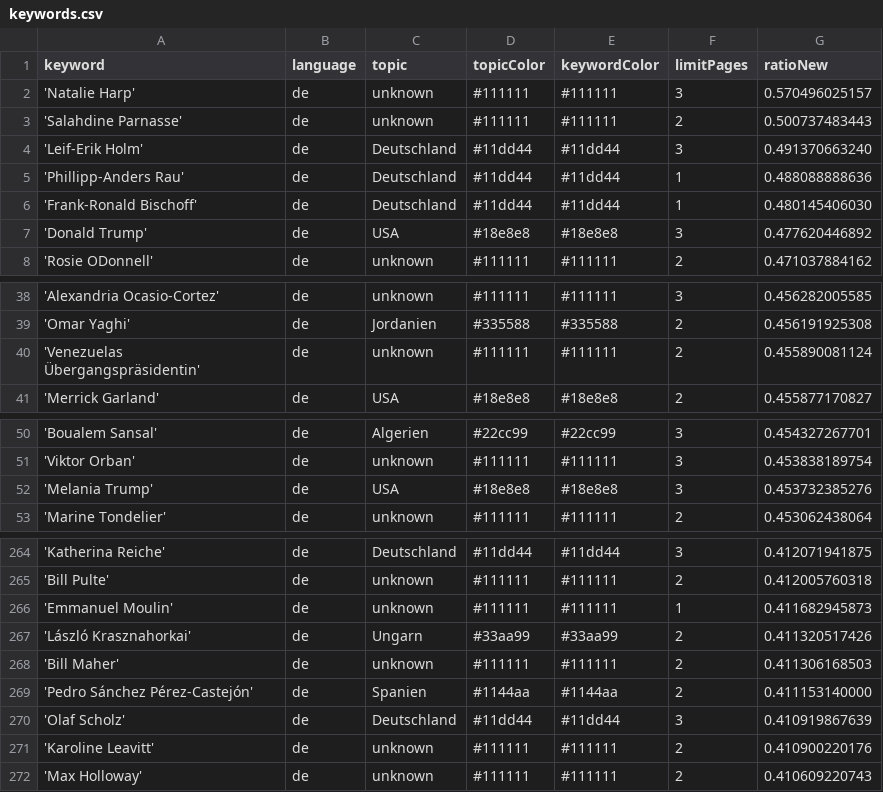
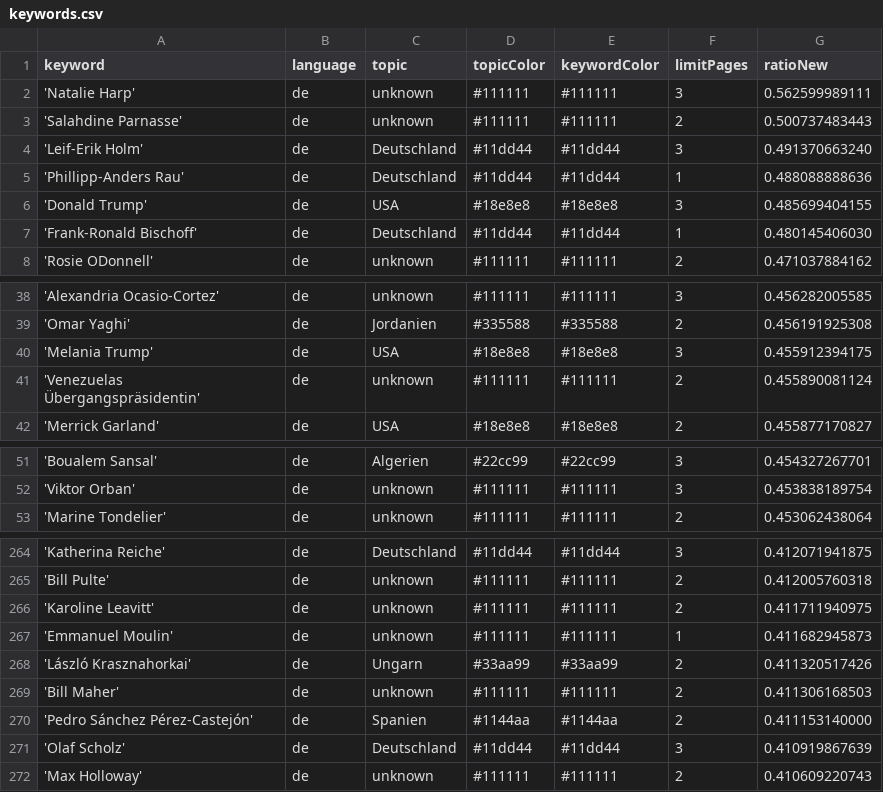
Before and after one commit to JoPhi24-news/leuteFluesterer, a CSV file: keywords.csv, drawn as a sheet; only a part is shown, gaps mark what is left out.

```diff
--- a/keywords.csv
+++ b/keywords.csv
@@ -1,3 +1,3 @@
 keyword,language,topic,topicColor,keywordColor,limitPages,ratioNew
-'Natalie Harp',de,unknown,#111111,#111111,3,0.570496025157
+'Natalie Harp',de,unknown,#111111,#111111,3,0.562599989111
 'Salahdine Parnasse',de,unknown,#111111,#111111,2,0.500737483443
@@ -5,4 +5,4 @@ keyword,language,topic,topicColor,keywordColor,limitPages,ratioNew
 'Phillipp-Anders Rau',de,Deutschland,#11dd44,#11dd44,1,0.488088888636
+'Donald Trump',de,USA,#18e8e8,#18e8e8,3,0.485699404155
 'Frank-Ronald Bischoff',de,Deutschland,#11dd44,#11dd44,1,0.480145406030
-'Donald Trump',de,USA,#18e8e8,#18e8e8,3,0.477620446892
 'Rosie ODonnell',de,unknown,#111111,#111111,2,0.471037884162
@@ -39,2 +39,3 @@ keyword,language,topic,topicColor,keywordColor,limitPages,ratioNew
 'Omar Yaghi',de,Jordanien,#335588,#335588,2,0.456191925308
+'Melania Trump',de,USA,#18e8e8,#18e8e8,3,0.455912394175
 'Venezuelas Übergangspräsidentin',de,unknown,#111111,#111111,2,0.455890081124
@@ -51,3 +52,2 @@ keyword,language,topic,topicColor,keywordColor,limitPages,ratioNew
 'Viktor Orban',de,unknown,#111111,#111111,3,0.453838189754
-'Melania Trump',de,USA,#18e8e8,#18e8e8,3,0.453732385276
 'Marine Tondelier',de,unknown,#111111,#111111,2,0.453062438064
@@ -265,2 +265,3 @@ keyword,language,topic,topicColor,keywordColor,limitPages,ratioNew
 'Bill Pulte',de,unknown,#111111,#111111,2,0.412005760318
+'Karoline Leavitt',de,unknown,#111111,#111111,2,0.411711940975
 'Emmanuel Moulin',de,unknown,#111111,#111111,1,0.411682945873
@@ -270,3 +271,2 @@ keyword,language,topic,topicColor,keywordColor,limitPages,ratioNew
 'Olaf Scholz',de,Deutschland,#11dd44,#11dd44,3,0.410919867639
-'Karoline Leavitt',de,unknown,#111111,#111111,2,0.410900220176
 'Max Holloway',de,unknown,#111111,#111111,2,0.410609220743
```
Also changed, not shown: 1 other file.
